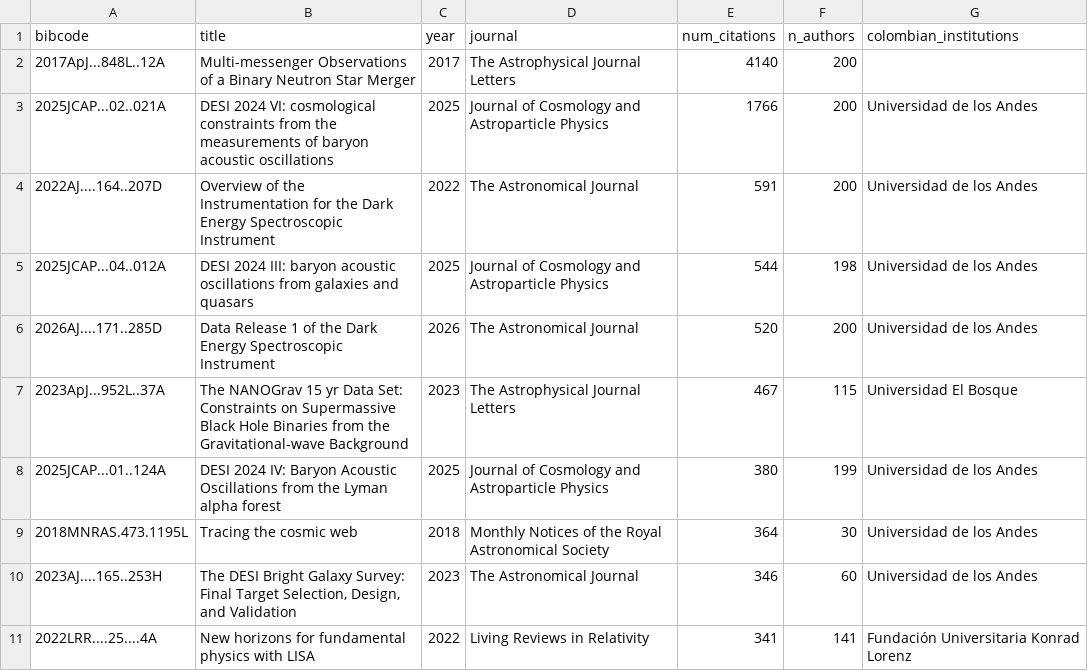
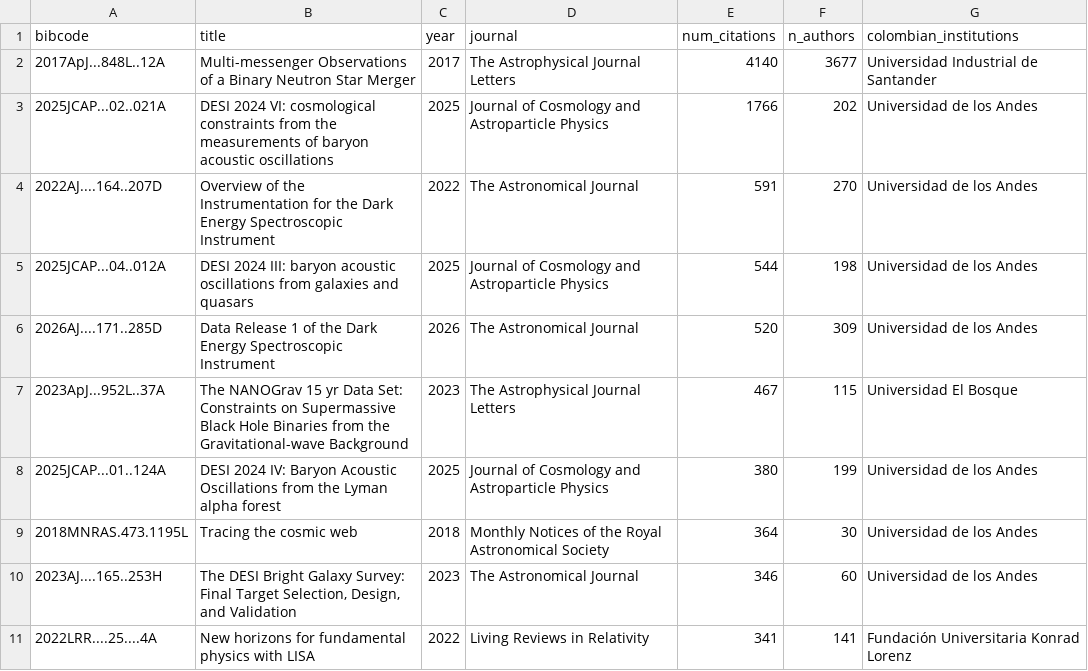
Before and after one commit to forero/colombia-astronomy-bibliometrics, a CSV file: output/tables/table4_top_cited.csv, drawn as a sheet.

```diff
--- a/output/tables/table4_top_cited.csv
+++ b/output/tables/table4_top_cited.csv
@@ -1,7 +1,7 @@
 bibcode,title,year,journal,num_citations,n_authors,colombian_institutions
-2017ApJ...848L..12A,Multi-messenger Observations of a Binary Neutron Star Merger,2017,The Astrophysical Journal Letters,4140,200,
-2025JCAP...02..021A,DESI 2024 VI: cosmological constraints from the measurements of baryon acoustic oscillations,2025,Journal of Cosmology and Astroparticle Physics,1766,200,Universidad de los Andes
-2022AJ....164..207D,Overview of the Instrumentation for the Dark Energy Spectroscopic Instrument,2022,The Astronomical Journal,591,200,Universidad de los Andes
+2017ApJ...848L..12A,Multi-messenger Observations of a Binary Neutron Star Merger,2017,The Astrophysical Journal Letters,4140,3677,Universidad Industrial de Santander
+2025JCAP...02..021A,DESI 2024 VI: cosmological constraints from the measurements of baryon acoustic oscillations,2025,Journal of Cosmology and Astroparticle Physics,1766,202,Universidad de los Andes
+2022AJ....164..207D,Overview of the Instrumentation for the Dark Energy Spectroscopic Instrument,2022,The Astronomical Journal,591,270,Universidad de los Andes
 2025JCAP...04..012A,DESI 2024 III: baryon acoustic oscillations from galaxies and quasars,2025,Journal of Cosmology and Astroparticle Physics,544,198,Universidad de los Andes
-2026AJ....171..285D,Data Release 1 of the Dark Energy Spectroscopic Instrument,2026,The Astronomical Journal,520,200,Universidad de los Andes
+2026AJ....171..285D,Data Release 1 of the Dark Energy Spectroscopic Instrument,2026,The Astronomical Journal,520,309,Universidad de los Andes
 2023ApJ...952L..37A,The NANOGrav 15 yr Data Set: Constraints on Supermassive Black Hole Binaries from the Gravitational-wave Background,2023,The Astrophysical Journal Letters,467,115,Universidad El Bosque
```
Also changed, not shown: data/processed/publications.csv, output/tables/table1_institutions.csv, 16 other files.
